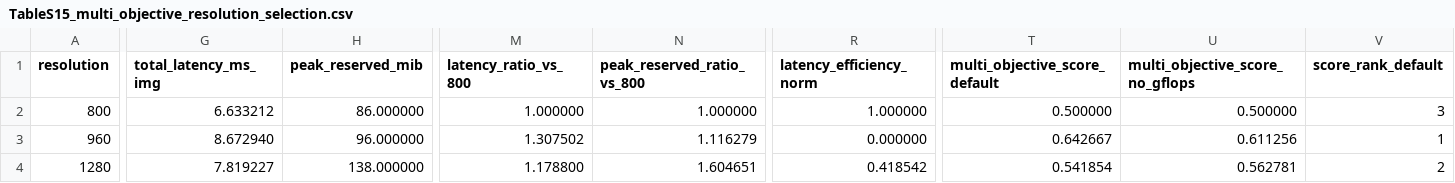
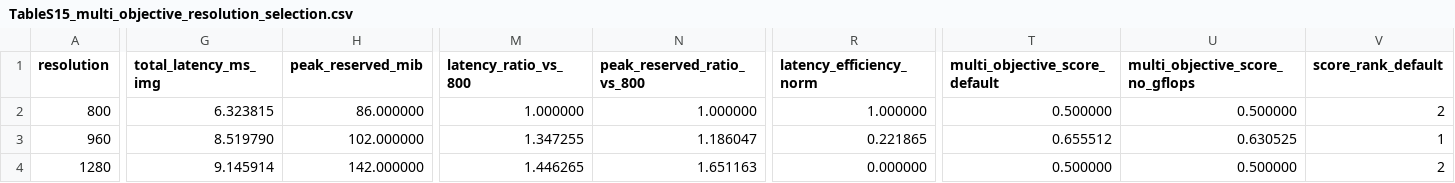
Before and after one commit to uaena7-bit/pio-resolution-diagnosis-yolo11n, a CSV file: supplementary_source_data/TableS15_multi_objective_resolution_selection.csv, drawn as a sheet; only a part is shown, gaps mark what is left out; the diff covers the shown part only; the diff names each change by its address in the sheet, - before the commit and + after, or states it on an @@ line.

```diff
--- a/supplementary_source_data/TableS15_multi_objective_resolution_selection.csv
+++ b/supplementary_source_data/TableS15_multi_objective_resolution_selection.csv
-G2 (total_latency_ms_img): 6.633212
+G2 (total_latency_ms_img): 6.323815
-V2 (score_rank_default): 3
+V2 (score_rank_default): 2
-G3 (total_latency_ms_img): 8.672940
+G3 (total_latency_ms_img): 8.519790
-H3 (peak_reserved_mib): 96.000000
+H3 (peak_reserved_mib): 102.000000
-M3 (latency_ratio_vs_800): 1.307502
+M3 (latency_ratio_vs_800): 1.347255
-N3 (peak_reserved_ratio_vs_800): 1.116279
+N3 (peak_reserved_ratio_vs_800): 1.186047
-R3 (latency_efficiency_norm): 0.000000
+R3 (latency_efficiency_norm): 0.221865
-T3 (multi_objective_score_default): 0.642667
+T3 (multi_objective_score_default): 0.655512
-U3 (multi_objective_score_no_gflops): 0.611256
+U3 (multi_objective_score_no_gflops): 0.630525
-G4 (total_latency_ms_img): 7.819227
+G4 (total_latency_ms_img): 9.145914
-H4 (peak_reserved_mib): 138.000000
+H4 (peak_reserved_mib): 142.000000
-M4 (latency_ratio_vs_800): 1.178800
+M4 (latency_ratio_vs_800): 1.446265
-N4 (peak_reserved_ratio_vs_800): 1.604651
+N4 (peak_reserved_ratio_vs_800): 1.651163
-R4 (latency_efficiency_norm): 0.418542
+R4 (latency_efficiency_norm): 0.000000
-T4 (multi_objective_score_default): 0.541854
+T4 (multi_objective_score_default): 0.500000
-U4 (multi_objective_score_no_gflops): 0.562781
+U4 (multi_objective_score_no_gflops): 0.500000
```
Also changed, not shown: 1 edited cell elsewhere in this file, supplementary_source_data/TableS14_YOLO11n_deployment_benchmark_locked_weights.csv, 17 other files.
